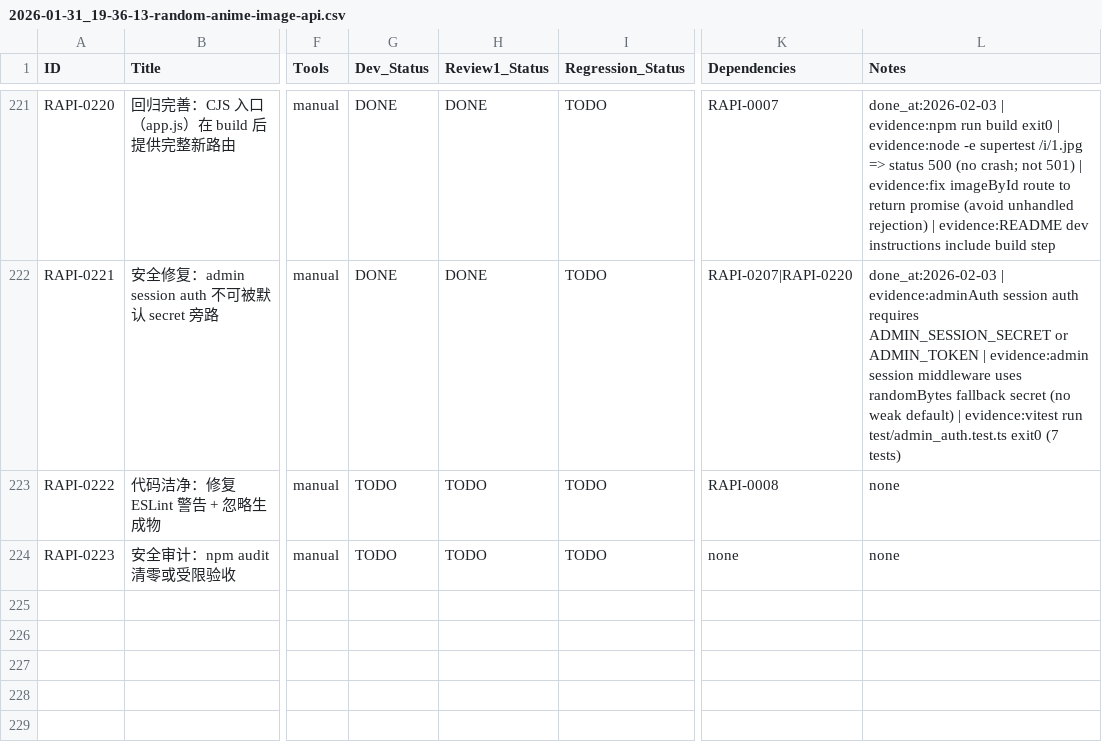
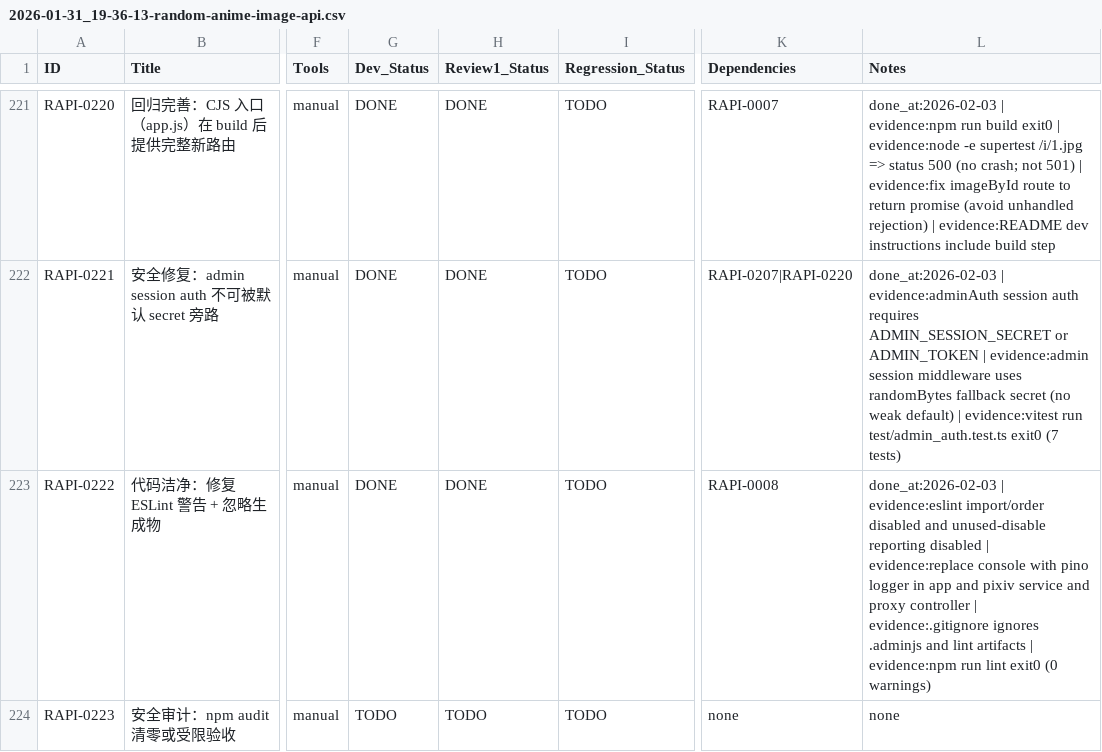
Before and after one commit to inliver233/Random-Pixiv-img-api, a CSV file: issues/2026-01-31_19-36-13-random-anime-image-api.csv, drawn as a sheet; only a part is shown, gaps mark what is left out; the diff names each change by its address in the sheet, - before the commit and + after, or states it on an @@ line.

Commit message:
[RAPI-0222] 代码洁净：修复 ESLint 警告 + 忽略生成物

```diff
--- a/issues/2026-01-31_19-36-13-random-anime-image-api.csv
+++ b/issues/2026-01-31_19-36-13-random-anime-image-api.csv
-G223 (Dev_Status): TODO
+G223 (Dev_Status): DONE
-H223 (Review1_Status): TODO
+H223 (Review1_Status): DONE
-L223 (Notes): none
+L223 (Notes): done_at:2026-02-03 | evidence:eslint import/order disabled and unused-disable reporting disabled | evidence:replace console with pino logger in app and pixiv service and proxy controller | evidence:.gitignore ignores .adminjs and lint artifacts | evidence:npm run lint exit0 (0 warnings)
```
Also changed, not shown: 9 other files.
